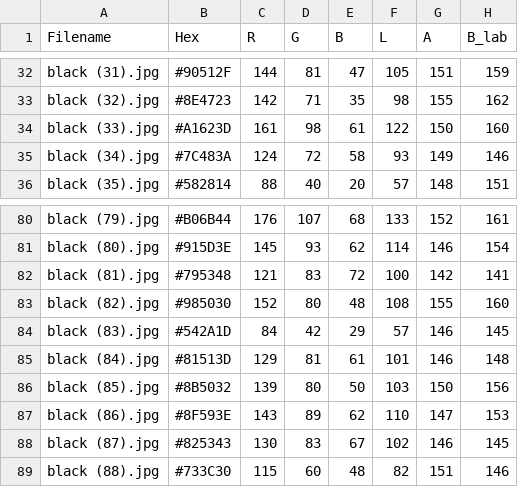
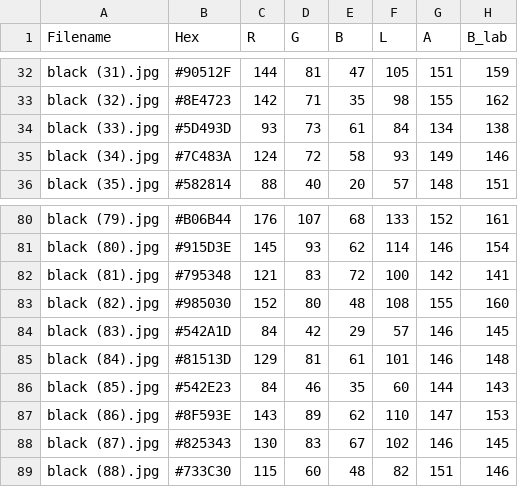
Before and after one commit to kamilarr/Glammuse-IOT, a CSV file: Convert/hex_to_lab_output_black.csv, drawn as a sheet; only a part is shown, gaps mark what is left out.

```diff
--- a/Convert/hex_to_lab_output_black.csv
+++ b/Convert/hex_to_lab_output_black.csv
@@ -33,3 +33,3 @@ black (31).jpg,#90512F,144,81,47,105,151,159
 black (32).jpg,#8E4723,142,71,35,98,155,162
-black (33).jpg,#A1623D,161,98,61,122,150,160
+black (33).jpg,#5D493D,93,73,61,84,134,138
 black (34).jpg,#7C483A,124,72,58,93,149,146
@@ -85,3 +85,3 @@ black (83).jpg,#542A1D,84,42,29,57,146,145
 black (84).jpg,#81513D,129,81,61,101,146,148
-black (85).jpg,#8B5032,139,80,50,103,150,156
+black (85).jpg,#542E23,84,46,35,60,144,143
 black (86).jpg,#8F593E,143,89,62,110,147,153
```
Also changed, not shown: Convert/hex_black.csv, Ekstraksi/skin_dataset_results_fix.csv, 9 other files.
